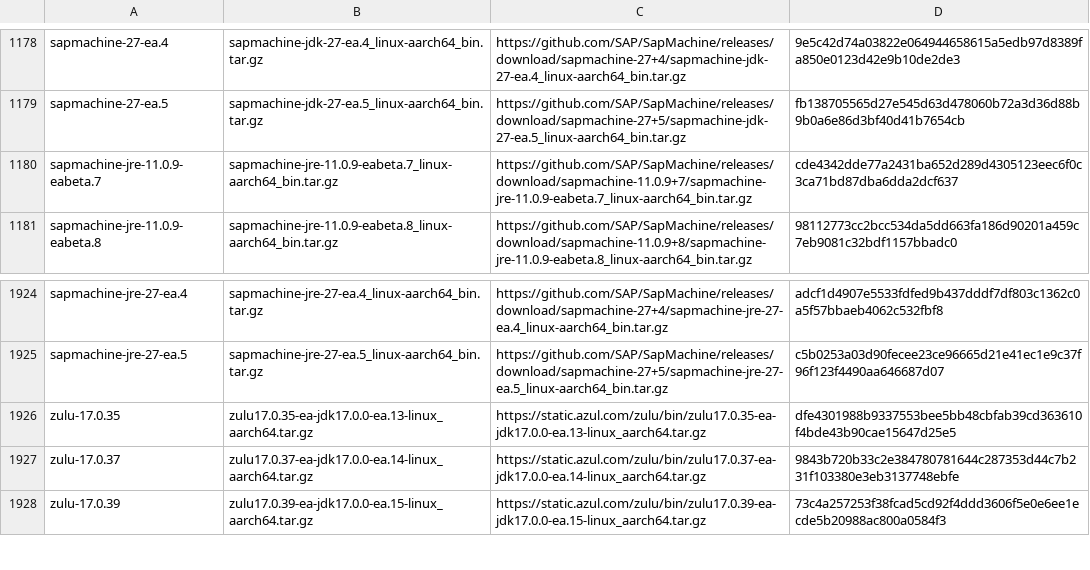
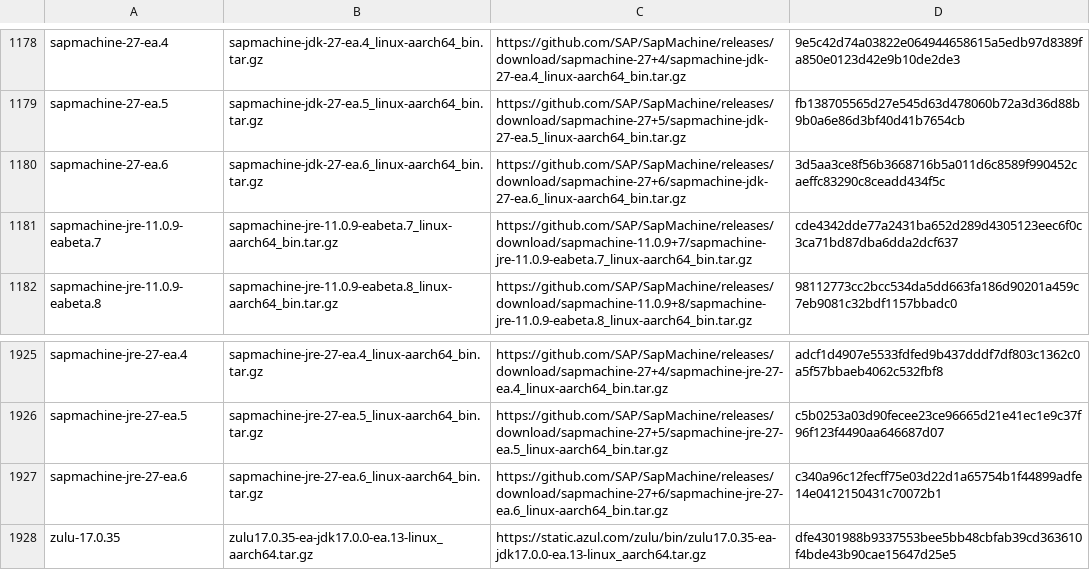
Before and after one commit to halcyon/asdf-java, a TSV file: data/jdk-linux-aarch64-ea.tsv, drawn as a sheet; only a part is shown, gaps mark what is left out; the shorter side is filled out with more unchanged rows; the diff names each change by its address in the sheet, - before the commit and + after, or states it on an @@ line.

```diff
--- a/data/jdk-linux-aarch64-ea.tsv
+++ b/data/jdk-linux-aarch64-ea.tsv
+row 1180: sapmachine-27-ea.6 | sapmachine-jdk-27-ea.6_linux-aarch64_bin.tar.gz | https://github.com/SAP/SapMachine/releases/download/sapmachine-27+6/sapmachine-jdk-27-ea.6_linux-aarch64_bin.tar.gz | 3d5aa3ce8f56b3668716b5a011d6c8589f990452caeffc83290c8ceadd434f5c
+row 1927: sapmachine-jre-27-ea.6 | sapmachine-jre-27-ea.6_linux-aarch64_bin.tar.gz | https://github.com/SAP/SapMachine/releases/download/sapmachine-27+6/sapmachine-jre-27-ea.6_linux-aarch64_bin.tar.gz | c340a96c12fecff75e03d22d1a65754b1f44899adfe14e0412150431c70072b1
```
Also changed, not shown: data/jdk-linux-x86_64-ea.tsv, data/jdk-macosx-aarch64-ea.tsv, 12 other files.
